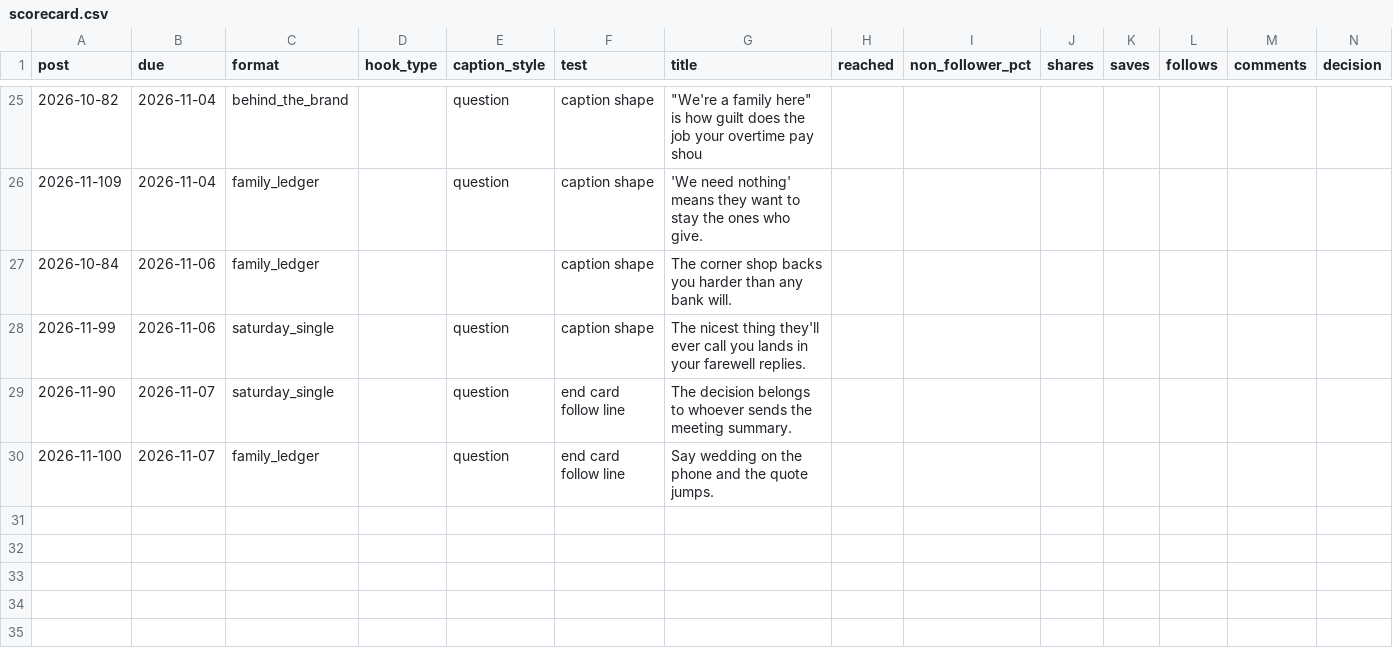
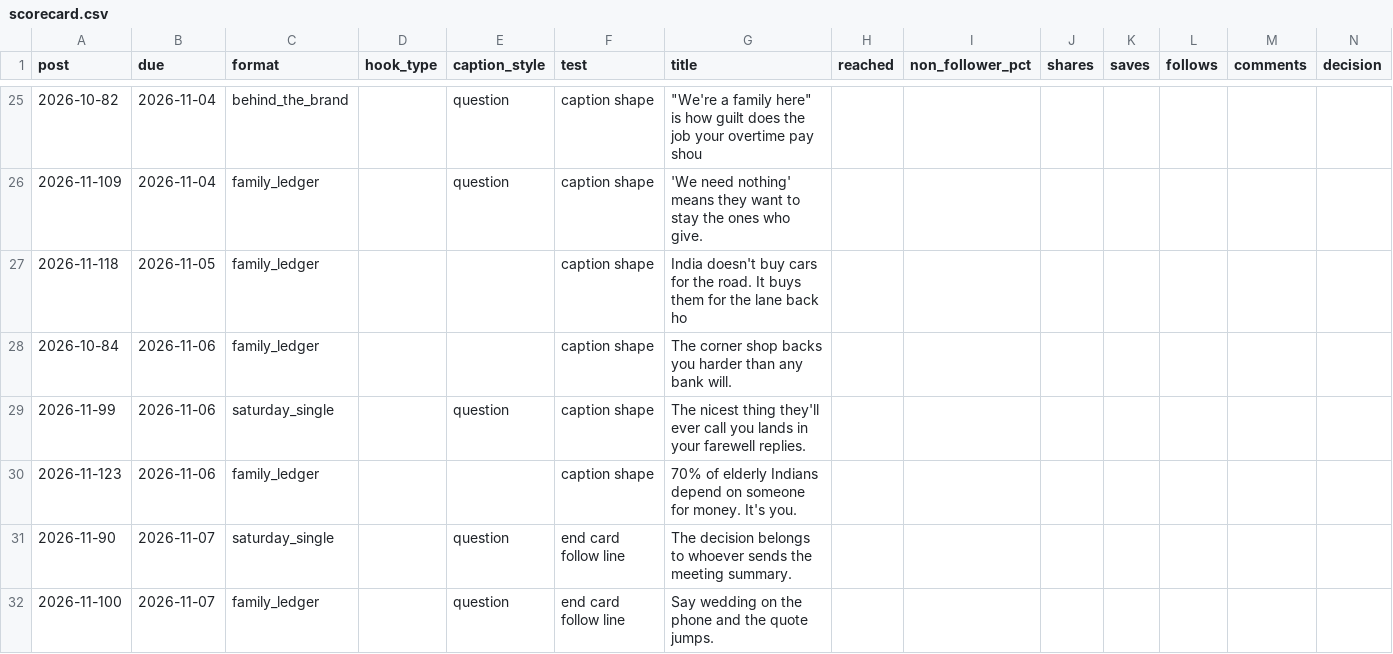
Before and after one commit to Merkabah23/ananya-engine, a CSV file: state/scorecard.csv, drawn as a sheet; only a part is shown, gaps mark what is left out; the diff names each change by its address in the sheet, - before the commit and + after, or states it on an @@ line.

Commit message:
state: daily 2026-11-05

```diff
--- a/state/scorecard.csv
+++ b/state/scorecard.csv
+row 27: 2026-11-118 | 2026-11-05 | family_ledger |  |  | caption shape | India doesn't buy cars for the road. It buys them for the lane back ho
+row 30: 2026-11-123 | 2026-11-06 | family_ledger |  |  | caption shape | 70% of elderly Indians depend on someone for money. It's you.
```
Also changed, not shown: 22 other files.
